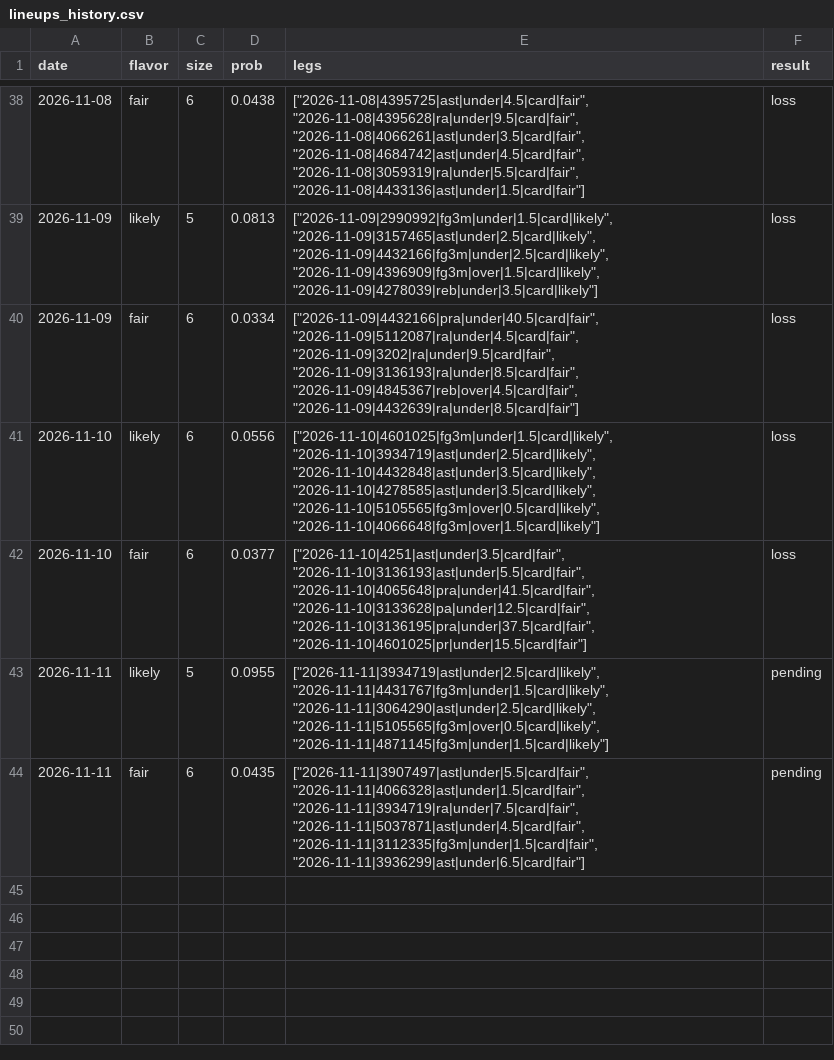
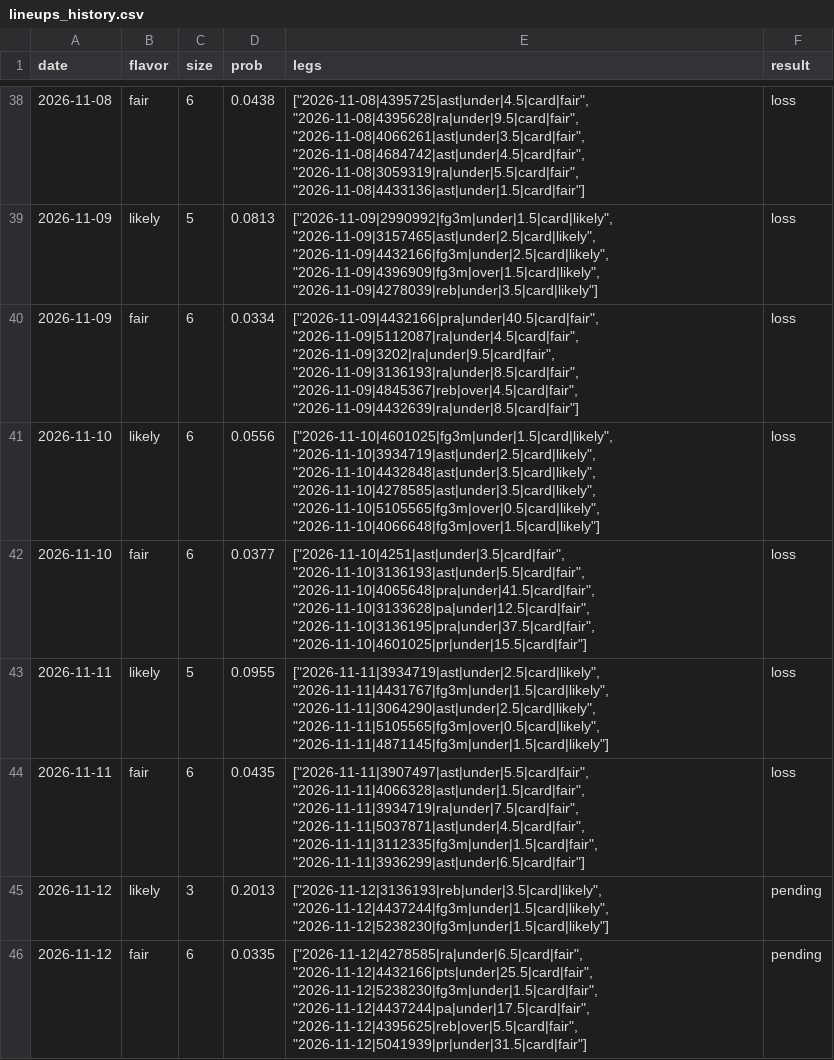
Before and after one commit to Abs-23/nba-prop-engine, a CSV file: data/lineups_history.csv, drawn as a sheet; only a part is shown, gaps mark what is left out.

```diff
--- a/data/lineups_history.csv
+++ b/data/lineups_history.csv
@@ -42,3 +42,5 @@ date,flavor,size,prob,legs,result
 2026-11-10,fair,6,0.0377,"[""2026-11-10|4251|ast|under|3.5|card|fair"", ""2026-11-10|3136193|ast|under|5.5|card|fair"", ""2026-11-10|4065648|pra|under|41.5|card|fair"", ""2026-11-10|3133628|pa|under|12.5|card|fair"", ""2026-11-10|3136195|pra|under|37.5|card|fair"", ""2026-11-10|4601025|pr|under|15.5|card|fair""]",loss
-2026-11-11,likely,5,0.0955,"[""2026-11-11|3934719|ast|under|2.5|card|likely"", ""2026-11-11|4431767|fg3m|under|1.5|card|likely"", ""2026-11-11|3064290|ast|under|2.5|card|likely"", ""2026-11-11|5105565|fg3m|over|0.5|card|likely"", ""2026-11-11|4871145|fg3m|under|1.5|card|likely""]",pending
-2026-11-11,fair,6,0.0435,"[""2026-11-11|3907497|ast|under|5.5|card|fair"", ""2026-11-11|4066328|ast|under|1.5|card|fair"", ""2026-11-11|3934719|ra|under|7.5|card|fair"", ""2026-11-11|5037871|ast|under|4.5|card|fair"", ""2026-11-11|3112335|fg3m|under|1.5|card|fair"", ""2026-11-11|3936299|ast|under|6.5|card|fair""]",pending
+2026-11-11,likely,5,0.0955,"[""2026-11-11|3934719|ast|under|2.5|card|likely"", ""2026-11-11|4431767|fg3m|under|1.5|card|likely"", ""2026-11-11|3064290|ast|under|2.5|card|likely"", ""2026-11-11|5105565|fg3m|over|0.5|card|likely"", ""2026-11-11|4871145|fg3m|under|1.5|card|likely""]",loss
+2026-11-11,fair,6,0.0435,"[""2026-11-11|3907497|ast|under|5.5|card|fair"", ""2026-11-11|4066328|ast|under|1.5|card|fair"", ""2026-11-11|3934719|ra|under|7.5|card|fair"", ""2026-11-11|5037871|ast|under|4.5|card|fair"", ""2026-11-11|3112335|fg3m|under|1.5|card|fair"", ""2026-11-11|3936299|ast|under|6.5|card|fair""]",loss
+2026-11-12,likely,3,0.2013,"[""2026-11-12|3136193|reb|under|3.5|card|likely"", ""2026-11-12|4437244|fg3m|under|1.5|card|likely"", ""2026-11-12|5238230|fg3m|under|1.5|card|likely""]",pending
+2026-11-12,fair,6,0.0335,"[""2026-11-12|4278585|ra|under|6.5|card|fair"", ""2026-11-12|4432166|pts|under|25.5|card|fair"", ""2026-11-12|5238230|fg3m|under|1.5|card|fair"", ""2026-11-12|4437244|pa|under|17.5|card|fair"", ""2026-11-12|4395625|reb|over|5.5|card|fair"", ""2026-11-12|5041939|pr|under|31.5|card|fair""]",pending
```
Also changed, not shown: data/games.csv, data/picks_history.csv, 7 other files.
